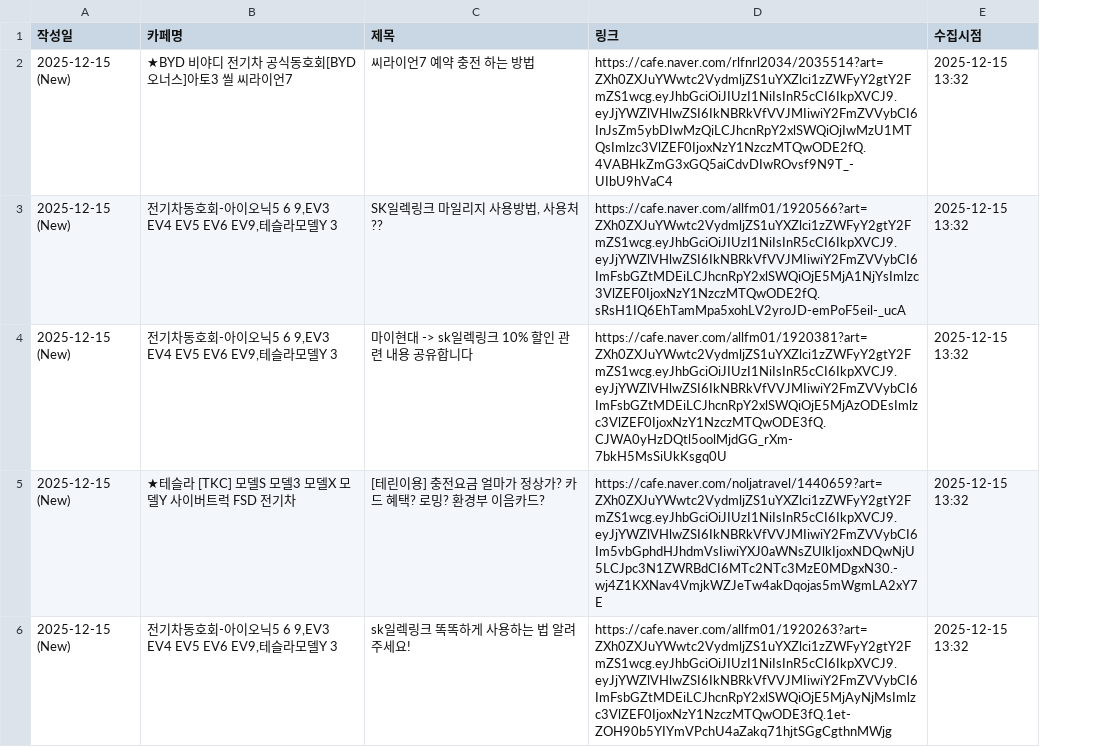
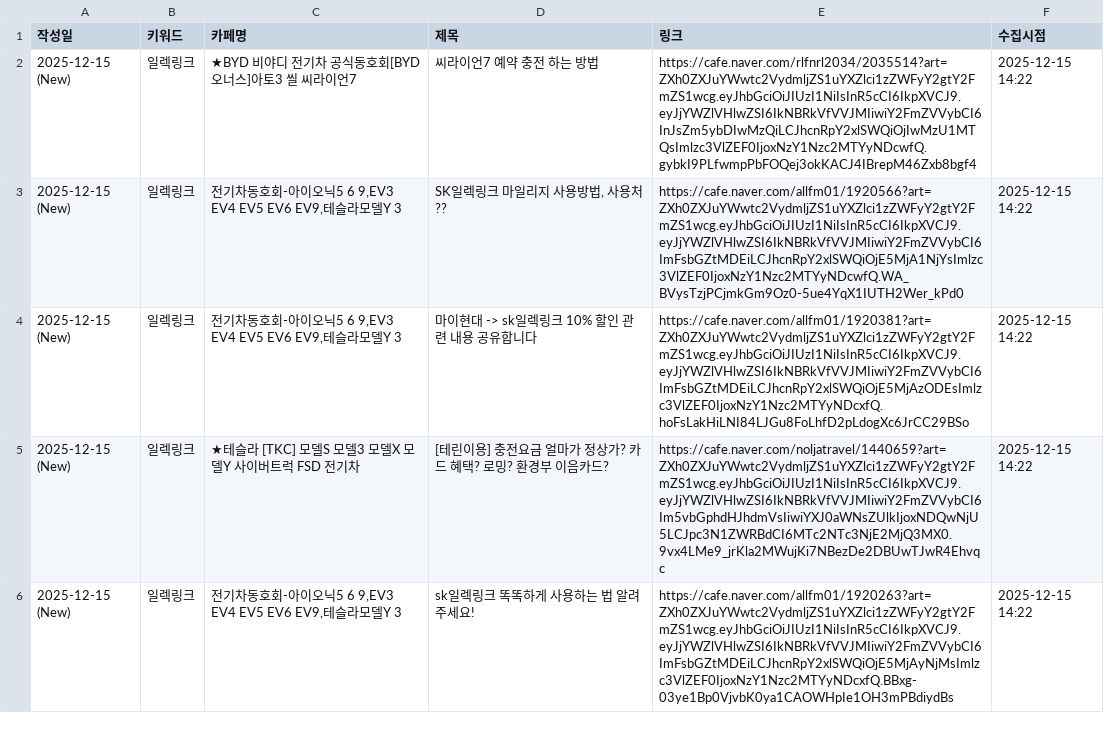
Before and after one commit to ian939/sk-electlink-monitor, a CSV file: electlink_voc.csv, drawn as a sheet; only a part is shown; addresses are those after the commit; the diff covers the shown part only; the diff names each change by its address in the sheet, - before the commit and + after, or states it on an @@ line.

Commit message:
Update data: 2025-12-15 14:23

```diff
--- a/electlink_voc.csv
+++ b/electlink_voc.csv
+column B (키워드), rows 2-6: all 일렉링크
-E2 (링크): https://cafe.naver.com/rlfnrl2034/2035514?art=ZXh0ZXJuYWwtc2VydmljZS1uYXZlci1zZWFyY2gtY2FmZS1wcg.eyJhbGciOiJIUzI1NiIsInR5cCI6IkpXVCJ9.eyJjYWZlVHlwZSI6IkNBRkVfVVJMIiwiY2FmZVVybCI6InJsZm5ybDIwMzQiLCJhcnRpY2xlSWQiOjIwMzU1MTQsImlzc3VlZEF0IjoxNzY1NzczMTQwODE2fQ.4VABHkZmG3xGQ5aiCdvDIwROvsf9N9T_-UIbU9hVaC4
+E2 (링크): https://cafe.naver.com/rlfnrl2034/2035514?art=ZXh0ZXJuYWwtc2VydmljZS1uYXZlci1zZWFyY2gtY2FmZS1wcg.eyJhbGciOiJIUzI1NiIsInR5cCI6IkpXVCJ9.eyJjYWZlVHlwZSI6IkNBRkVfVVJMIiwiY2FmZVVybCI6InJsZm5ybDIwMzQiLCJhcnRpY2xlSWQiOjIwMzU1MTQsImlzc3VlZEF0IjoxNzY1Nzc2MTYyNDcwfQ.gybkI9PLfwmpPbFOQej3okKACJ4IBrepM46Zxb8bgf4
-F2:F6 (수집시점): 2025-12-15 13:32
+F2:F6 (수집시점): 2025-12-15 14:22
-E3 (링크): https://cafe.naver.com/allfm01/1920566?art=ZXh0ZXJuYWwtc2VydmljZS1uYXZlci1zZWFyY2gtY2FmZS1wcg.eyJhbGciOiJIUzI1NiIsInR5cCI6IkpXVCJ9.eyJjYWZlVHlwZSI6IkNBRkVfVVJMIiwiY2FmZVVybCI6ImFsbGZtMDEiLCJhcnRpY2xlSWQiOjE5MjA1NjYsImlzc3VlZEF0IjoxNzY1NzczMTQwODE2fQ.sRsH1IQ6EhTamMpa5xohLV2yroJD-emPoF5eil-_ucA
+E3 (링크): https://cafe.naver.com/allfm01/1920566?art=ZXh0ZXJuYWwtc2VydmljZS1uYXZlci1zZWFyY2gtY2FmZS1wcg.eyJhbGciOiJIUzI1NiIsInR5cCI6IkpXVCJ9.eyJjYWZlVHlwZSI6IkNBRkVfVVJMIiwiY2FmZVVybCI6ImFsbGZtMDEiLCJhcnRpY2xlSWQiOjE5MjA1NjYsImlzc3VlZEF0IjoxNzY1Nzc2MTYyNDcwfQ.WA_BVysTzjPCjmkGm9Oz0-5ue4YqX1IUTH2Wer_kPd0
-E4 (링크): https://cafe.naver.com/allfm01/1920381?art=ZXh0ZXJuYWwtc2VydmljZS1uYXZlci1zZWFyY2gtY2FmZS1wcg.eyJhbGciOiJIUzI1NiIsInR5cCI6IkpXVCJ9.eyJjYWZlVHlwZSI6IkNBRkVfVVJMIiwiY2FmZVVybCI6ImFsbGZtMDEiLCJhcnRpY2xlSWQiOjE5MjAzODEsImlzc3VlZEF0IjoxNzY1NzczMTQwODE3fQ.CJWA0yHzDQtl5oolMjdGG_rXm-7bkH5MsSiUkKsgq0U
+E4 (링크): https://cafe.naver.com/allfm01/1920381?art=ZXh0ZXJuYWwtc2VydmljZS1uYXZlci1zZWFyY2gtY2FmZS1wcg.eyJhbGciOiJIUzI1NiIsInR5cCI6IkpXVCJ9.eyJjYWZlVHlwZSI6IkNBRkVfVVJMIiwiY2FmZVVybCI6ImFsbGZtMDEiLCJhcnRpY2xlSWQiOjE5MjAzODEsImlzc3VlZEF0IjoxNzY1Nzc2MTYyNDcxfQ.hoFsLakHiLNI84LJGu8FoLhfD2pLdogXc6JrCC29BSo
-E5 (링크): https://cafe.naver.com/noljatravel/1440659?art=ZXh0ZXJuYWwtc2VydmljZS1uYXZlci1zZWFyY2gtY2FmZS1wcg.eyJhbGciOiJIUzI1NiIsInR5cCI6IkpXVCJ9.eyJjYWZlVHlwZSI6IkNBRkVfVVJMIiwiY2FmZVVybCI6Im5vbGphdHJhdmVsIiwiYXJ0aWNsZUlkIjoxNDQwNjU5LCJpc3N1ZWRBdCI6MTc2NTc3MzE0MDgxN30.-wj4Z1KXNav4VmjkWZJeTw4akDqojas5mWgmLA2xY7E
+E5 (링크): https://cafe.naver.com/noljatravel/1440659?art=ZXh0ZXJuYWwtc2VydmljZS1uYXZlci1zZWFyY2gtY2FmZS1wcg.eyJhbGciOiJIUzI1NiIsInR5cCI6IkpXVCJ9.eyJjYWZlVHlwZSI6IkNBRkVfVVJMIiwiY2FmZVVybCI6Im5vbGphdHJhdmVsIiwiYXJ0aWNsZUlkIjoxNDQwNjU5LCJpc3N1ZWRBdCI6MTc2NTc3NjE2MjQ3MX0.9vx4LMe9_jrKla2MWujKi7NBezDe2DBUwTJwR4Ehvqc
-E6 (링크): https://cafe.naver.com/allfm01/1920263?art=ZXh0ZXJuYWwtc2VydmljZS1uYXZlci1zZWFyY2gtY2FmZS1wcg.eyJhbGciOiJIUzI1NiIsInR5cCI6IkpXVCJ9.eyJjYWZlVHlwZSI6IkNBRkVfVVJMIiwiY2FmZVVybCI6ImFsbGZtMDEiLCJhcnRpY2xlSWQiOjE5MjAyNjMsImlzc3VlZEF0IjoxNzY1NzczMTQwODE3fQ.1et-ZOH90b5YIYmVPchU4aZakq71hjtSGgCgthnMWjg
+E6 (링크): https://cafe.naver.com/allfm01/1920263?art=ZXh0ZXJuYWwtc2VydmljZS1uYXZlci1zZWFyY2gtY2FmZS1wcg.eyJhbGciOiJIUzI1NiIsInR5cCI6IkpXVCJ9.eyJjYWZlVHlwZSI6IkNBRkVfVVJMIiwiY2FmZVVybCI6ImFsbGZtMDEiLCJhcnRpY2xlSWQiOjE5MjAyNjMsImlzc3VlZEF0IjoxNzY1Nzc2MTYyNDcxfQ.BBxg-03ye1Bp0VjvbK0ya1CAOWHpIe1OH3mPBdiydBs
```
Also changed, not shown: 3 added rows and 2 edited cells elsewhere in this file.
